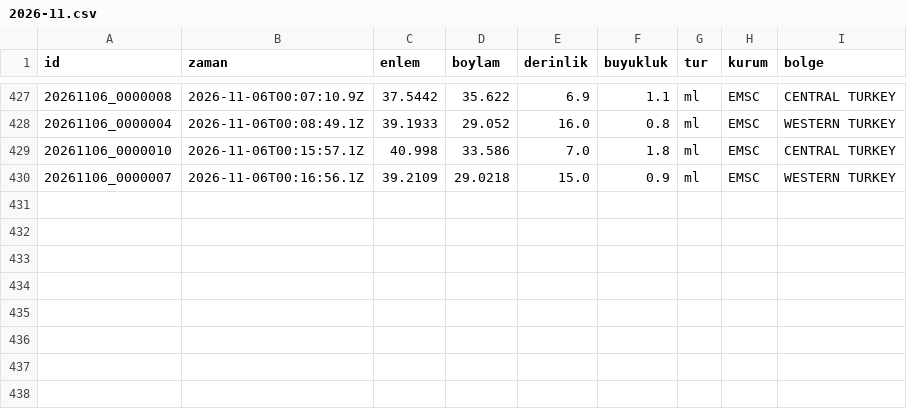
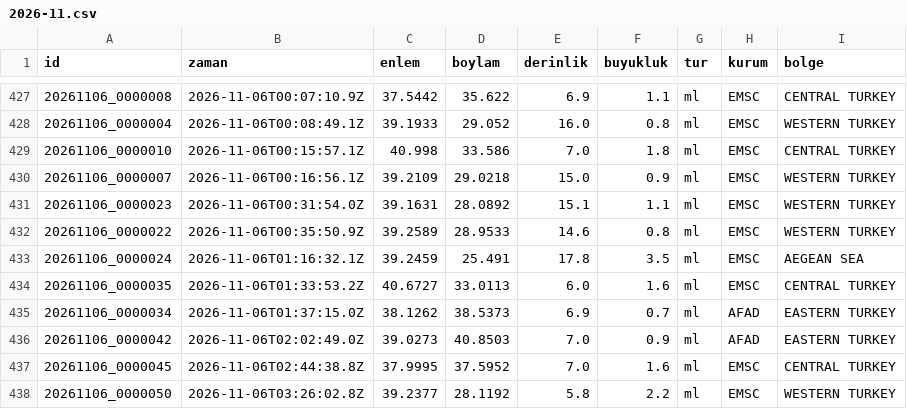
Before and after one commit to birtohum/turkiye-sallandi, a CSV file: veri/emsc/2026-11.csv, drawn as a sheet; only a part is shown, gaps mark what is left out.

```diff
--- a/veri/emsc/2026-11.csv
+++ b/veri/emsc/2026-11.csv
@@ -430 +430,9 @@ id,zaman,enlem,boylam,derinlik,buyukluk,tur,kurum,bolge
 20261106_0000007,2026-11-06T00:16:56.1Z,39.2109,29.0218,15.0,0.9,ml,EMSC,WESTERN TURKEY
+20261106_0000023,2026-11-06T00:31:54.0Z,39.1631,28.0892,15.1,1.1,ml,EMSC,WESTERN TURKEY
+20261106_0000022,2026-11-06T00:35:50.9Z,39.2589,28.9533,14.6,0.8,ml,EMSC,WESTERN TURKEY
+20261106_0000024,2026-11-06T01:16:32.1Z,39.2459,25.491,17.8,3.5,ml,EMSC,AEGEAN SEA
+20261106_0000035,2026-11-06T01:33:53.2Z,40.6727,33.0113,6.0,1.6,ml,EMSC,CENTRAL TURKEY
+20261106_0000034,2026-11-06T01:37:15.0Z,38.1262,38.5373,6.9,0.7,ml,AFAD,EASTERN TURKEY
+20261106_0000042,2026-11-06T02:02:49.0Z,39.0273,40.8503,7.0,0.9,ml,AFAD,EASTERN TURKEY
+20261106_0000045,2026-11-06T02:44:38.8Z,37.9995,37.5952,7.0,1.6,ml,EMSC,CENTRAL TURKEY
+20261106_0000050,2026-11-06T03:26:02.8Z,39.2377,28.1192,5.8,2.2,ml,EMSC,WESTERN TURKEY
```
Also changed, not shown: 3 other files.
